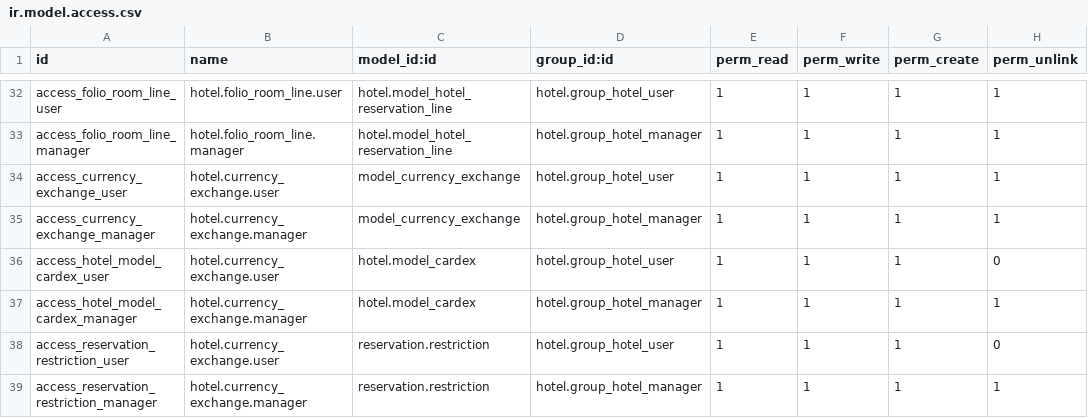
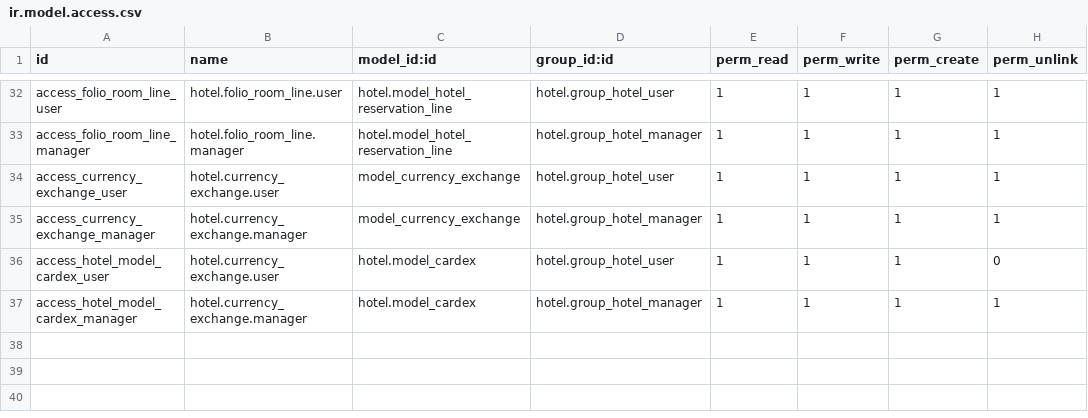
Before and after one commit to eiqui-dev/hotelmgmt_v8, a CSV file: hotel/security/ir.model.access.csv, drawn as a sheet; only a part is shown, gaps mark what is left out; the diff names each change by its address in the sheet, - before the commit and + after, or states it on an @@ line.

Commit message:
[FIX] model access csv

```diff
--- a/hotel/security/ir.model.access.csv
+++ b/hotel/security/ir.model.access.csv
-row 38: access_reservation_restriction_user | hotel.currency_exchange.user | reservation.restriction | hotel.group_hotel_user | 1 | 1 | 1 | 0
-row 39: access_reservation_restriction_manager | hotel.currency_exchange.manager | reservation.restriction | hotel.group_hotel_manager | 1 | 1 | 1 | 1
```
Also changed, not shown: 1 other file.
